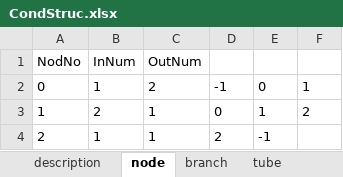
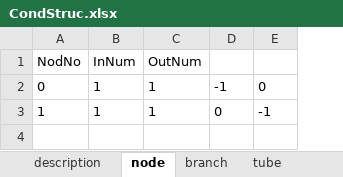
Before and after one commit to abahman/ACHP, an Excel workbook: DiscreteEvaporator/InputDoc/CondStruc.xlsx, sheet node, drawn as a sheet; values as stored, in another font and other column widths than the file's, no borders; the diff names each change by its address in the sheet, - before the commit and + after, or states it on an @@ line.

```diff
--- a/DiscreteEvaporator/InputDoc/CondStruc.xlsx (sheet node)
+++ b/DiscreteEvaporator/InputDoc/CondStruc.xlsx (sheet node)
-column F, rows 2-3: 1 | 2
-C2 (OutNum): 2
+C2 (OutNum): 1
-B3 (InNum): 2
+B3 (InNum): 1
-E3: 1
+E3: -1
-row 4: 2 | 1 | 1 | 2 | -1
```
Also changed, not shown: sheet tube, sheet branch, sheet description, ComponentTests/supercritical/Table.xlsx, DiscreteEvaporator/InputDoc/Cond_Data.xlsx, 26 other files.
